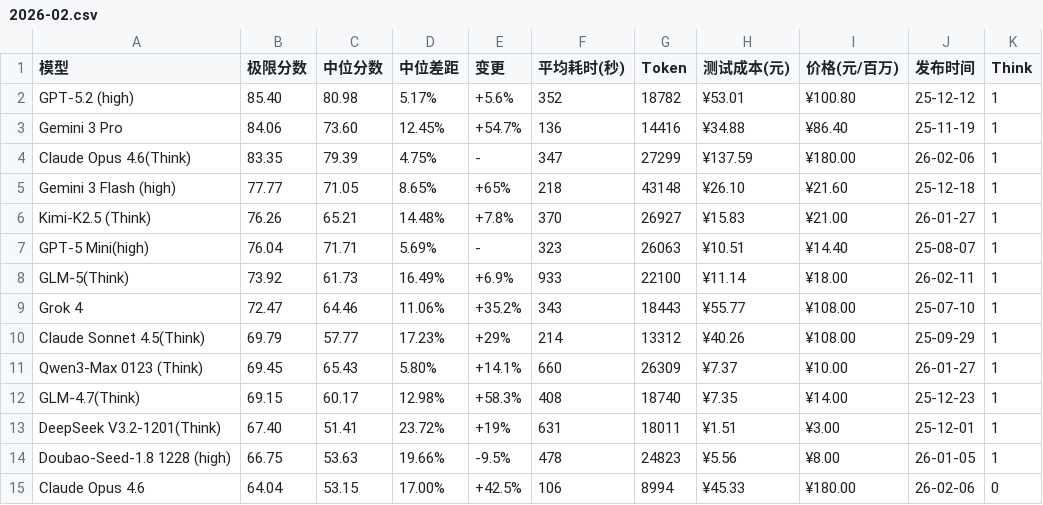
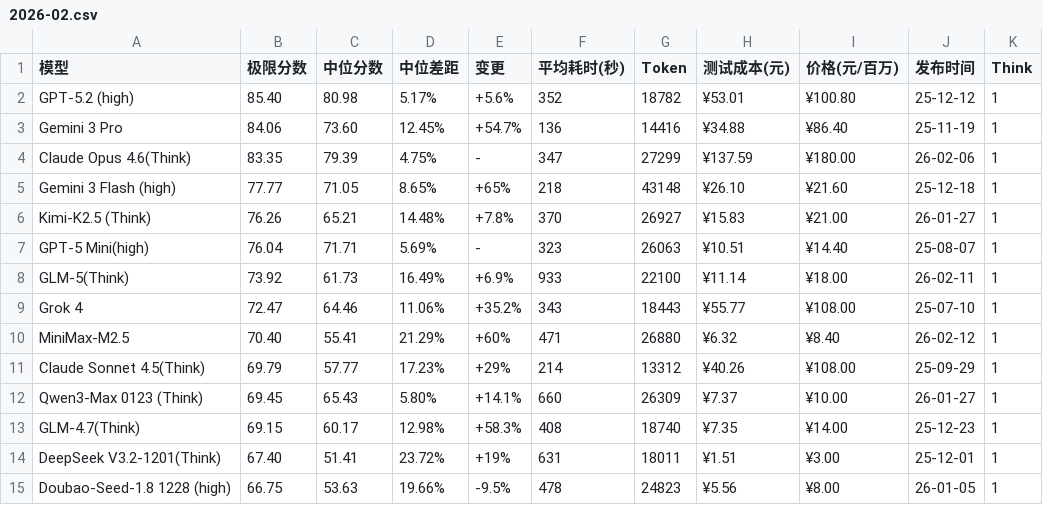
Before and after one commit to llm2014/llm_benchmark, a CSV file: docs/data/logic/2026-02.csv, drawn as a sheet; only a part is shown; the shorter side is filled out with more unchanged rows; the diff names each change by its address in the sheet, - before the commit and + after, or states it on an @@ line.

Commit message:
add m2.5

```diff
--- a/docs/data/logic/2026-02.csv
+++ b/docs/data/logic/2026-02.csv
+row 10: MiniMax-M2.5 | 70.40 | 55.41 | 21.29% | +60% | 471 | 26880 | ¥6.32 | ¥8.40 | 26-02-12 | 1
```
